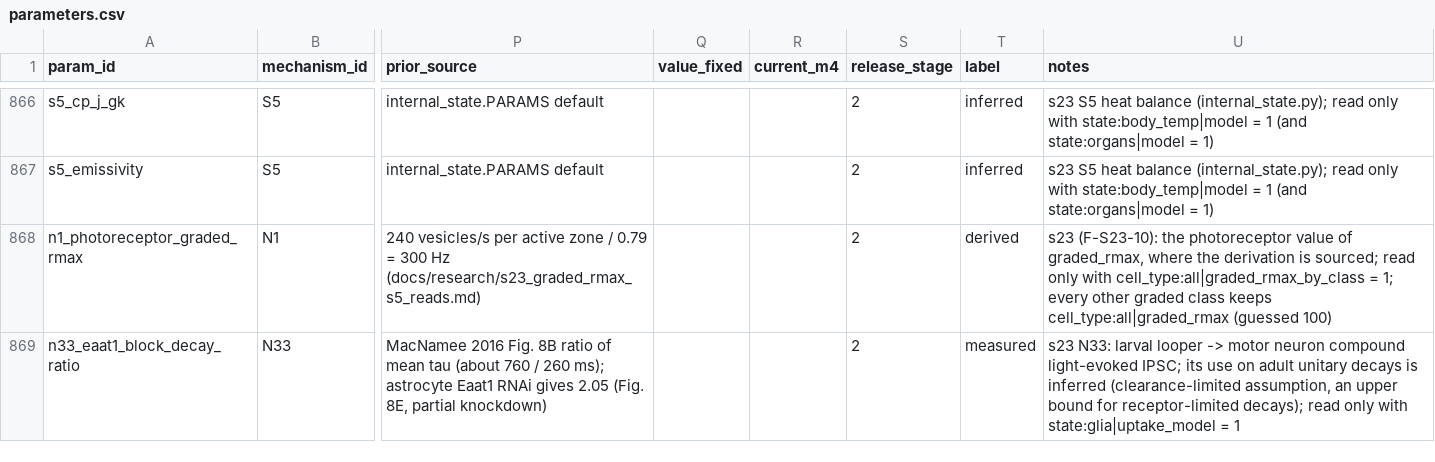
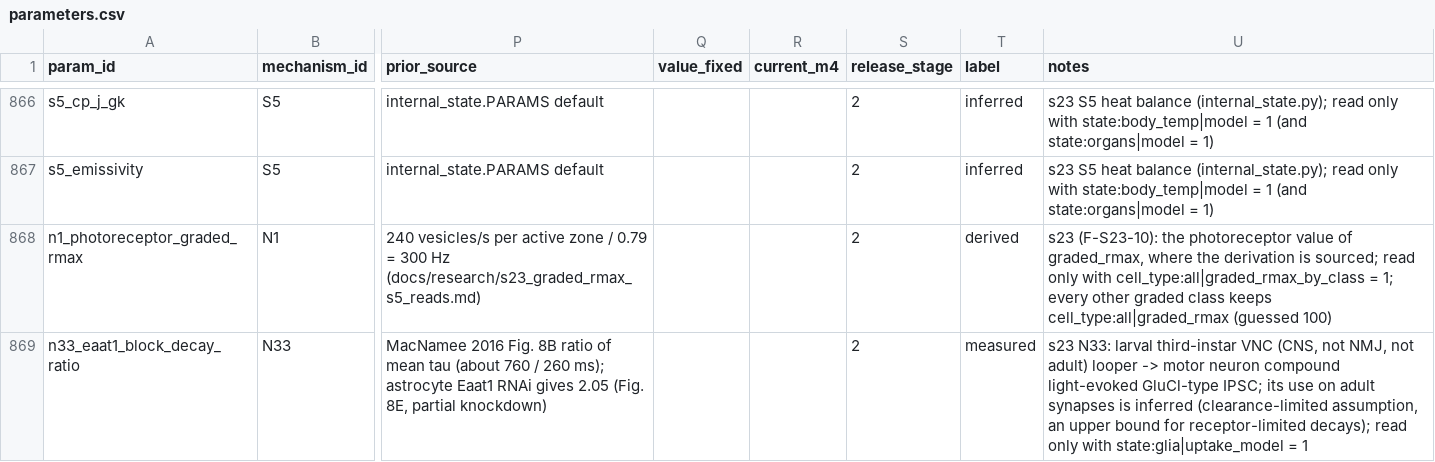
Before and after one commit to bengreff/fly-emulation, a CSV file: data/model/parameters.csv, drawn as a sheet; only a part is shown, gaps mark what is left out; the diff names each change by its address in the sheet, - before the commit and + after, or states it on an @@ line.

```diff
--- a/data/model/parameters.csv
+++ b/data/model/parameters.csv
-U869 (notes): …N33: larval looper -> motor neuron compound light-evoked IPSC; its use on adult unitary decays is inferred…
+U869 (notes): …N33: larval third-instar VNC (CNS, not NMJ, not adult) looper -> motor neuron compound light-evoked GluCl-type IPSC; its use on adult synapses is inferred…
```
Also changed, not shown: 6 other files.
